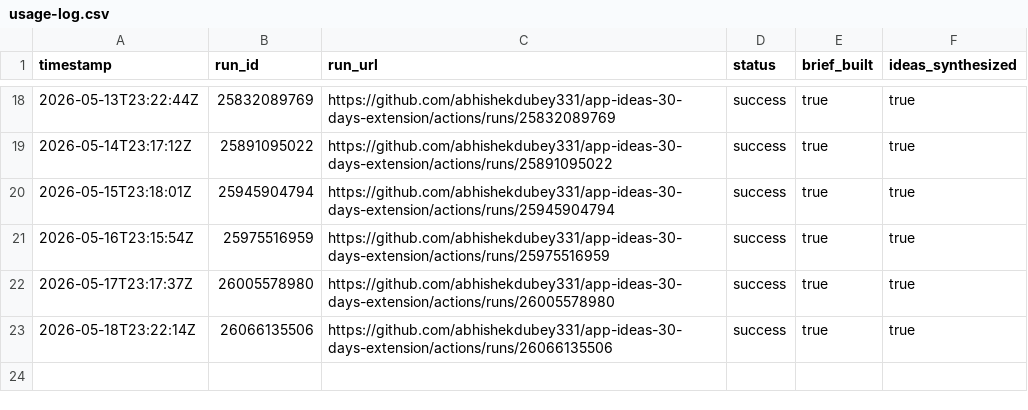
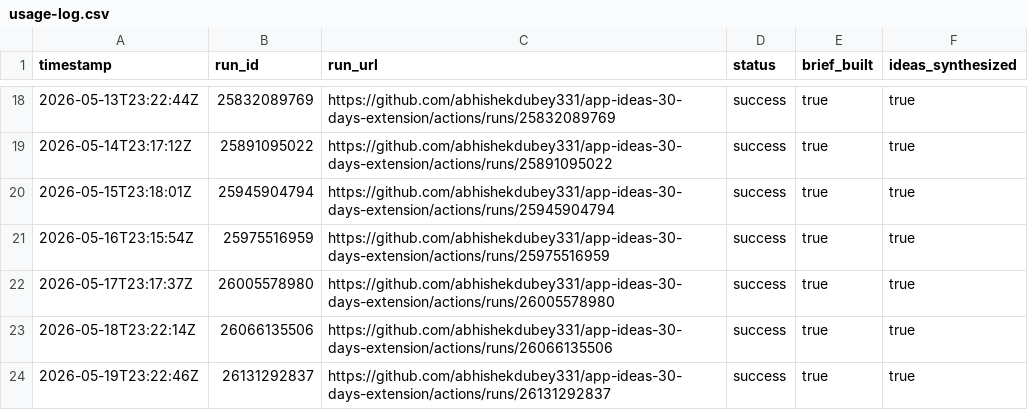
Before and after one commit to abhishekdubey331/app-ideas-30-days-extension, a CSV file: data/usage-log.csv, drawn as a sheet; only a part is shown, gaps mark what is left out.

```diff
--- a/data/usage-log.csv
+++ b/data/usage-log.csv
@@ -23 +23,2 @@ timestamp,run_id,run_url,status,brief_built,ideas_synthesized
 2026-05-18T23:22:14Z,26066135506,https://github.com/abhishekdubey331/app-ideas-30-days-extension/actions/runs/26066135506,success,true,true
+2026-05-19T23:22:46Z,26131292837,https://github.com/abhishekdubey331/app-ideas-30-days-extension/actions/runs/26131292837,success,true,true
```
